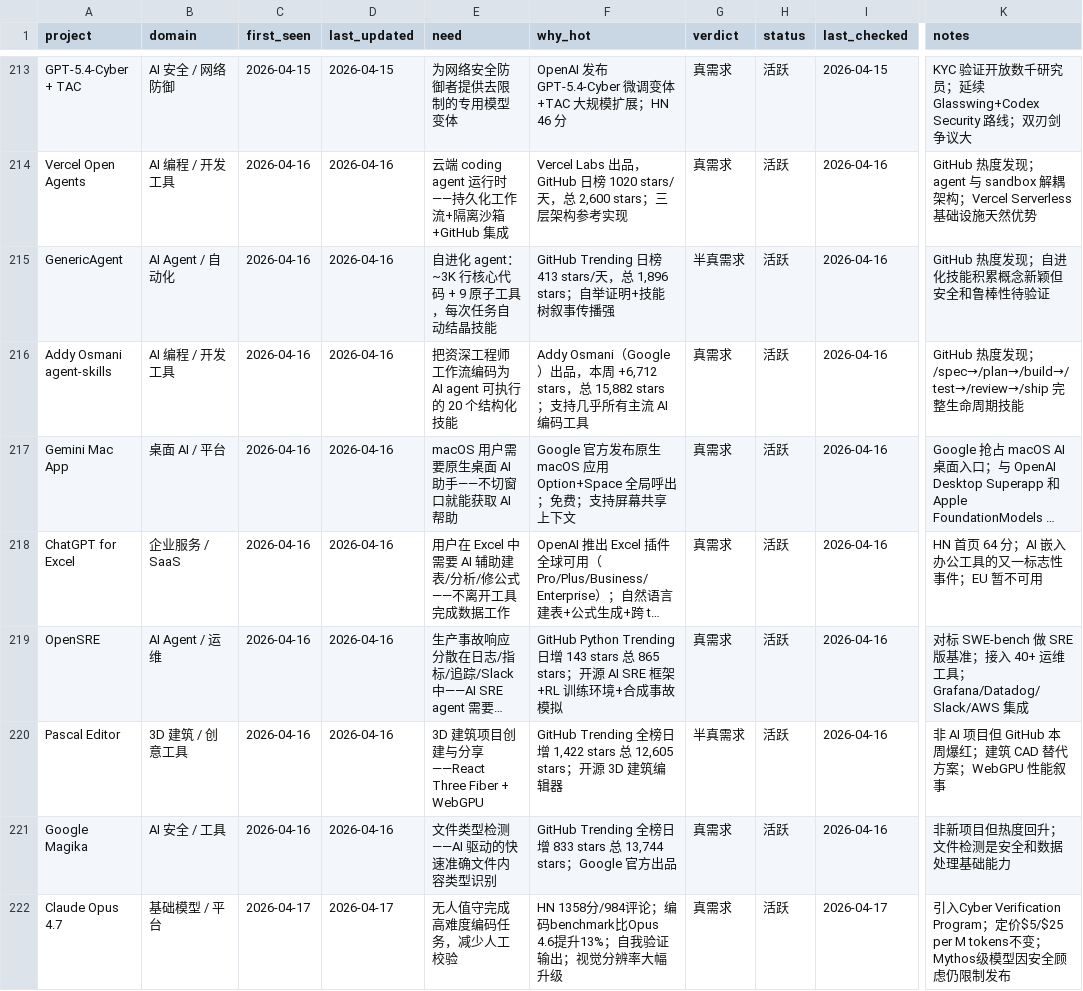
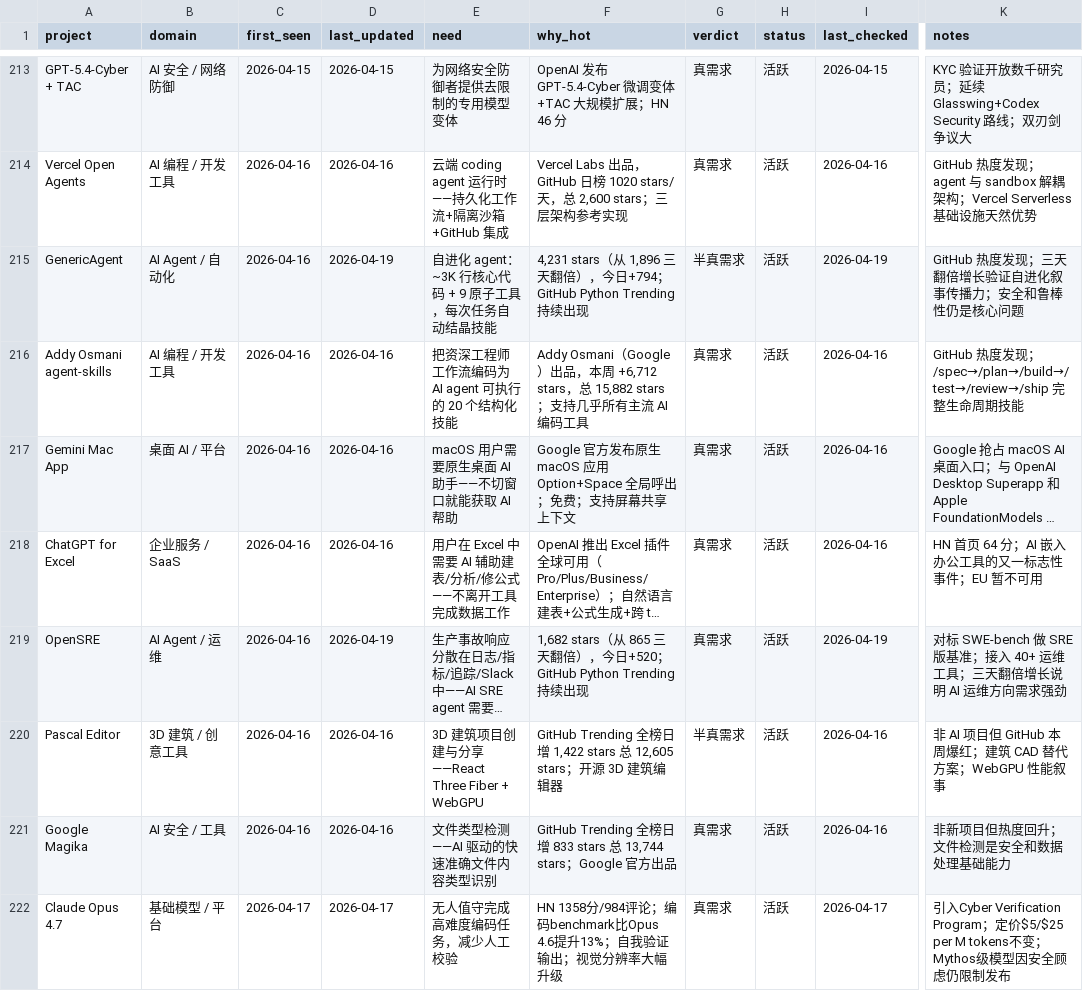
Before and after one commit to KuumaSan/AIProducts, a CSV file: tracking/ai-projects.csv, drawn as a sheet; only a part is shown, gaps mark what is left out; long unchanged cells end in …; the diff names each change by its address in the sheet, - before the commit and + after, or states it on an @@ line.

Commit message:
Daily AI tracker update 2026-04-19

```diff
--- a/tracking/ai-projects.csv
+++ b/tracking/ai-projects.csv
-D215 (last_updated): 2026-04-16
+D215 (last_updated): 2026-04-19
-F215 (why_hot): GitHub Trending 日榜 413 stars/天，总 1,896 stars；自举证明+技能树叙事传播强
+F215 (why_hot): 4,231 stars（从 1,896 三天翻倍），今日+794；GitHub Python Trending 持续出现
-I215 (last_checked): 2026-04-16
+I215 (last_checked): 2026-04-19
-K215 (notes): GitHub 热度发现；自进化技能积累概念新颖但安全和鲁棒性待验证
+K215 (notes): GitHub 热度发现；三天翻倍增长验证自进化叙事传播力；安全和鲁棒性仍是核心问题
-D219 (last_updated): 2026-04-16
+D219 (last_updated): 2026-04-19
-F219 (why_hot): GitHub Python Trending 日增 143 stars 总 865 stars；开源 AI SRE 框架+RL 训练环境+合成事故模拟
+F219 (why_hot): 1,682 stars（从 865 三天翻倍），今日+520；GitHub Python Trending 持续出现
-I219 (last_checked): 2026-04-16
+I219 (last_checked): 2026-04-19
-K219 (notes): …具；Grafana/Datadog/Slack/AWS 集成
+K219 (notes): …具；三天翻倍增长说明 AI 运维方向需求强劲
```
